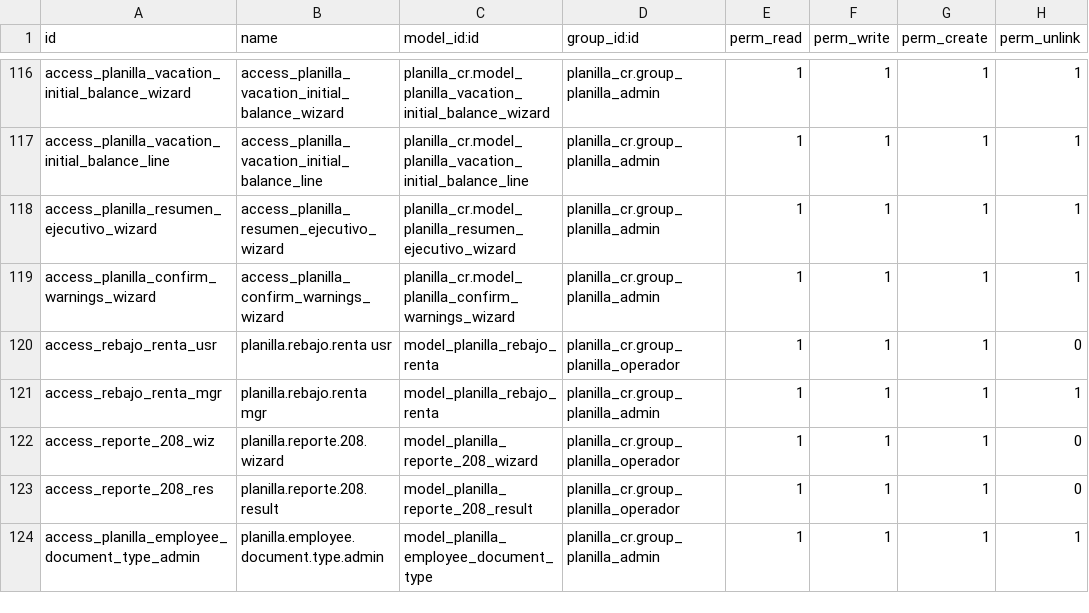
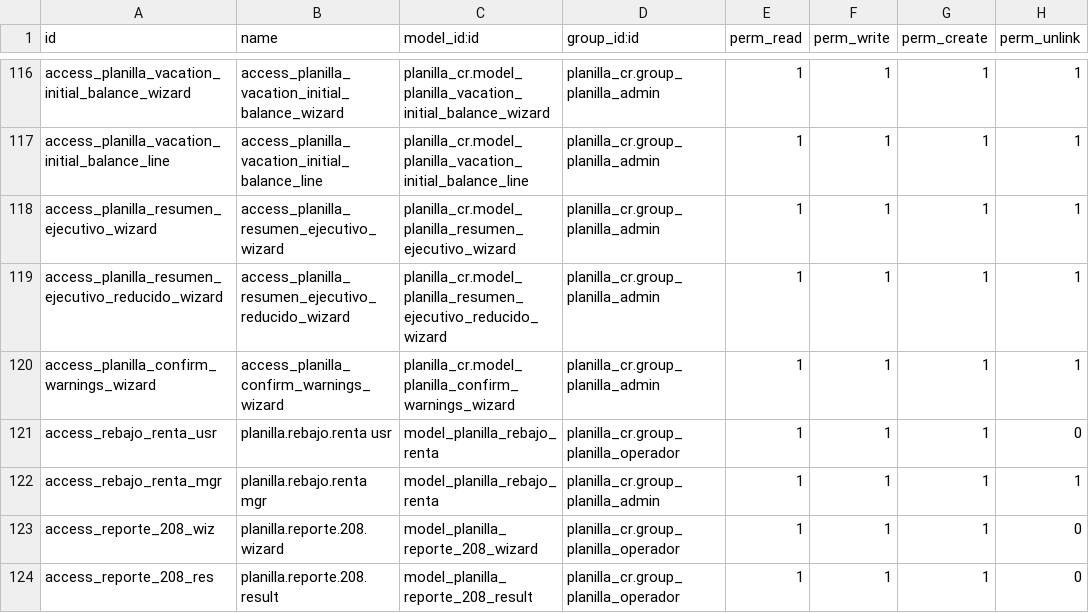
Before and after one commit to lfdomc/Planilla-Odoo-CR, a CSV file: planilla_cr/security/ir.model.access.csv, drawn as a sheet; only a part is shown, gaps mark what is left out; the shorter side is filled out with more unchanged rows; the diff names each change by its address in the sheet, - before the commit and + after, or states it on an @@ line.

```diff
--- a/planilla_cr/security/ir.model.access.csv
+++ b/planilla_cr/security/ir.model.access.csv
+row 119: access_planilla_resumen_ejecutivo_reducido_wizard | access_planilla_resumen_ejecutivo_reducido_wizard | planilla_cr.model_planilla_resumen_ejecutivo_reducido_wizard | planilla_cr.group_planilla_admin | 1 | 1 | 1 | 1
```
Also changed, not shown: 4 other files.
